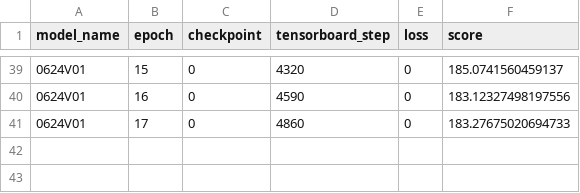
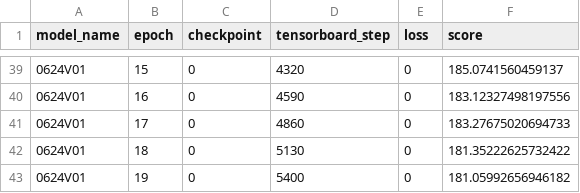
Before and after one commit to jay-chakalasiya/Global-Wheat-Detction-Kaggle-2020, a CSV file: fasterrcnn/fasterrcnn_states.csv, drawn as a sheet; only a part is shown, gaps mark what is left out.

```diff
--- a/fasterrcnn/fasterrcnn_states.csv
+++ b/fasterrcnn/fasterrcnn_states.csv
@@ -41 +41,3 @@ model_name,epoch,checkpoint,tensorboard_step,loss,score
 0624V01,17,0,4860,0,183.27675020694733
+0624V01,18,0,5130,0,181.35222625732422
+0624V01,19,0,5400,0,181.05992656946182
```
Also changed, not shown: 4 other files.
